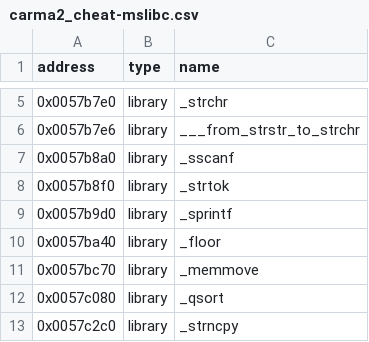
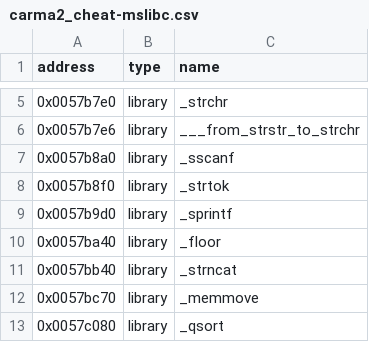
Before and after one commit to ApexWorm/rec2, a CSV file: reccmp/carma2_cheat-mslibc.csv, drawn as a sheet; only a part is shown, gaps mark what is left out; the shorter side is filled out with more unchanged rows; the diff names each change by its address in the sheet, - before the commit and + after, or states it on an @@ line.

```diff
--- a/reccmp/carma2_cheat-mslibc.csv
+++ b/reccmp/carma2_cheat-mslibc.csv
+row 11: 0x0057bb40 | library | _strncat
```
Also changed, not shown: reccmp/carma2_hw-mslibc.csv, reccmp/carma2_sw-mslibc.csv, 2 other files.
